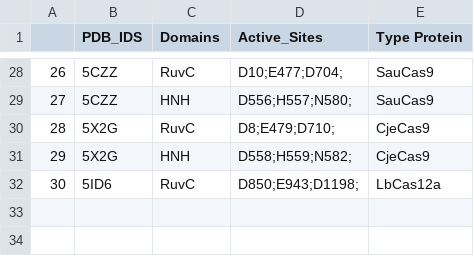
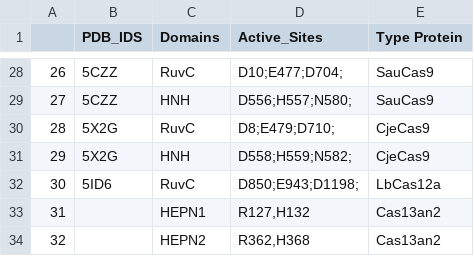
Before and after one commit to Doudna-lab/casPedia_website, a CSV file: background_data/active_sites.csv, drawn as a sheet; only a part is shown, gaps mark what is left out.

Commit message:
Update active_sites.csv with Cas13an2

```diff
--- a/background_data/active_sites.csv
+++ b/background_data/active_sites.csv
@@ -32 +32,3 @@
 30,5ID6,RuvC,D850;E943;D1198;,LbCas12a
+31,,HEPN1,"R127,H132",Cas13an2
+32,,HEPN2,"R362,H368",Cas13an2
```
